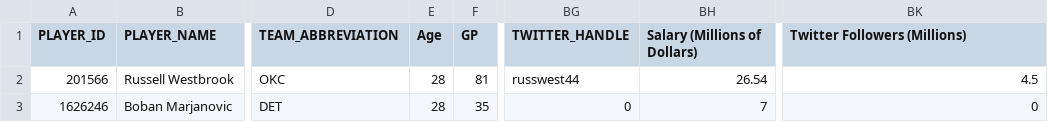
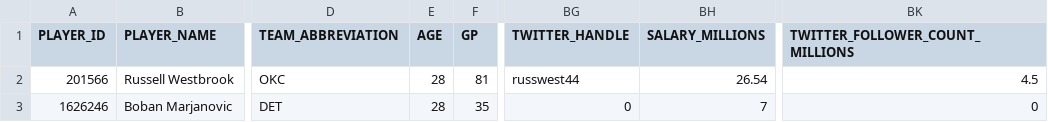
Before and after one commit to lrhabner/Not-Lame-Final-Project, a CSV file: data/nba_2016_2017_100.csv, drawn as a sheet; only a part is shown, gaps mark what is left out; the diff names each change by its address in the sheet, - before the commit and + after, or states it on an @@ line.

Commit message:
column names

```diff
--- a/data/nba_2016_2017_100.csv
+++ b/data/nba_2016_2017_100.csv
-E1: Age
+E1: AGE
-BH1: Salary (Millions of Dollars)
+BH1: SALARY_MILLIONS
-BK1: Twitter Followers (Millions)
+BK1: TWITTER_FOLLOWER_COUNT_MILLIONS
```
Also changed, not shown: 1 other file.
